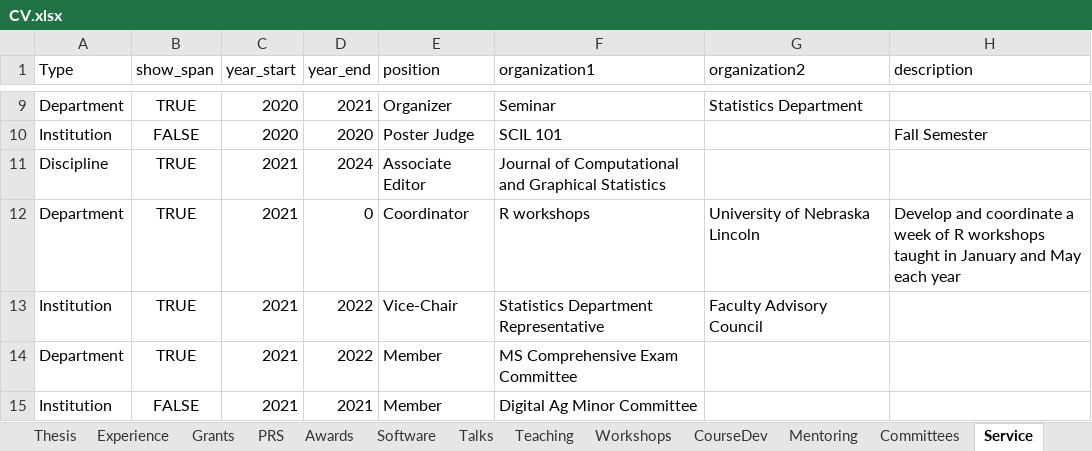
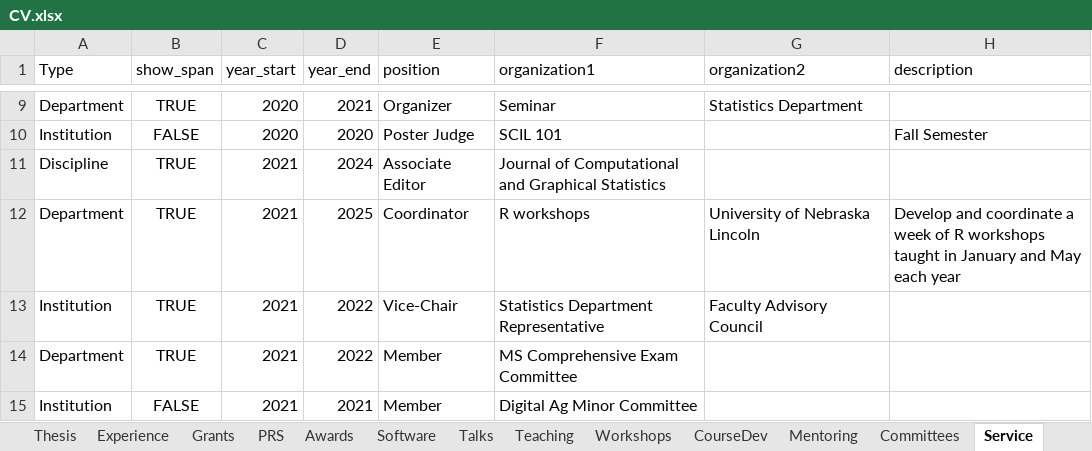
Before and after one commit to srvanderplas/cv-data, an Excel workbook: CV.xlsx, sheet Service, drawn as a sheet; only a part is shown, gaps mark what is left out; values as stored, in another font and other column widths than the file's, no borders; the diff names each change by its address in the sheet, - before the commit and + after, or states it on an @@ line.

Commit message:
Update service dates

```diff
--- a/CV.xlsx (sheet Service)
+++ b/CV.xlsx (sheet Service)
-D12 (year_end): 0
+D12 (year_end): 2025
```
